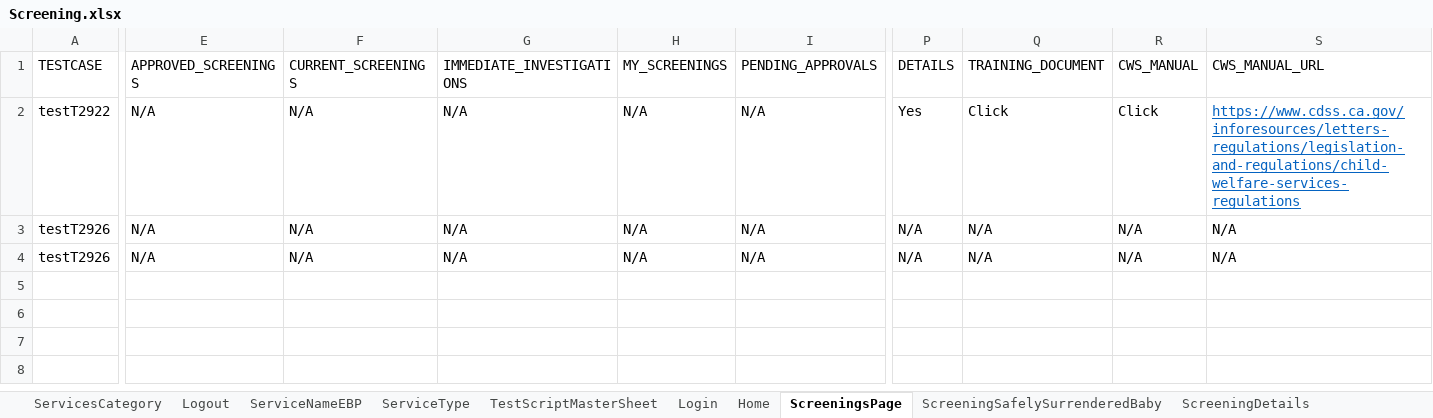
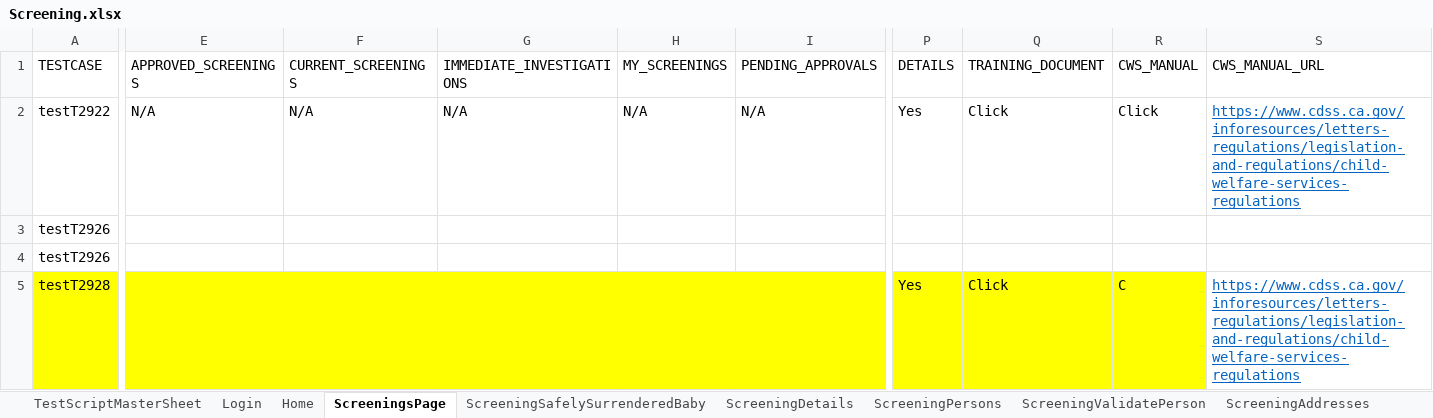
Before and after one commit to priya-singh4/POMExcelData, an Excel workbook: Screening.xlsx, sheet ScreeningsPage, drawn as a sheet; only a part is shown, gaps mark what is left out; values as stored, in another font and other column widths than the file's, no borders; rows hold the shown columns only; the diff covers the shown part only; the diff names each change by its address in the sheet, - before the commit and + after, or states it on an @@ line.

```diff
--- a/Screening.xlsx (sheet ScreeningsPage)
+++ b/Screening.xlsx (sheet ScreeningsPage)
-sheet tab: ServicesCategory
-sheet tab: Logout
-E3:E4 (APPROVED_SCREENINGS): N/A
+E3:E4 (APPROVED_SCREENINGS): (empty)
-F3:F4 (CURRENT_SCREENINGS): N/A
+F3:F4 (CURRENT_SCREENINGS): (empty)
-G3:G4 (IMMEDIATE_INVESTIGATIONS): N/A
+G3:G4 (IMMEDIATE_INVESTIGATIONS): (empty)
-H3:H4 (MY_SCREENINGS): N/A
+H3:H4 (MY_SCREENINGS): (empty)
-I3:I4 (PENDING_APPROVALS): N/A
+I3:I4 (PENDING_APPROVALS): (empty)
-P3:P4 (DETAILS): N/A
+P3:P4 (DETAILS): (empty)
-Q3:Q4 (TRAINING_DOCUMENT): N/A
+Q3:Q4 (TRAINING_DOCUMENT): (empty)
-R3:R4 (CWS_MANUAL): N/A
+R3:R4 (CWS_MANUAL): (empty)
-S3:S4 (CWS_MANUAL_URL): N/A
+S3:S4 (CWS_MANUAL_URL): (empty)
+row 5: testT2928 |  |  |  |  |  | Yes | Click | C | https://www.cdss.ca.gov/inforesources/letters-regulations/legislation-and-regulations/child-welfare-services-regulations
```
Also changed, not shown: 19 edited cells elsewhere in this sheet, sheet ScreeningDetails, sheet ScreeningValidatePerson, sheet ScreeningPersons, sheet ScreeningTribalInquiry, sheet ApprovalandAuditHistory, sheet ScreeningContactLog, 9 more sheets, other sheet tabs.
